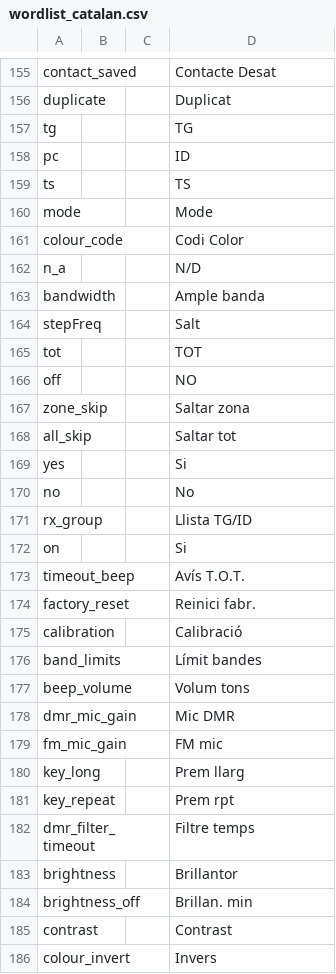
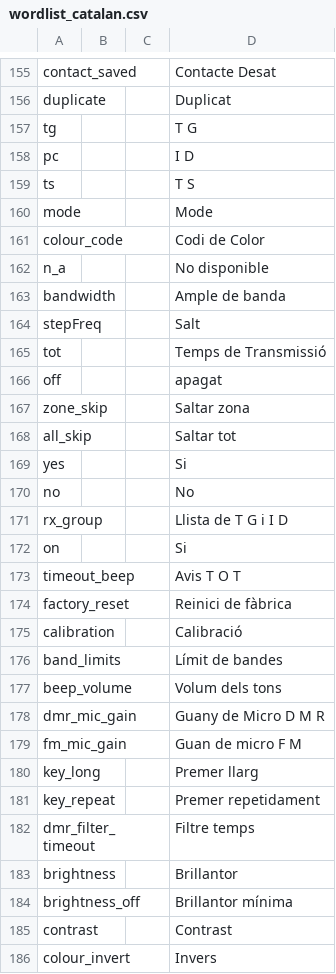
Before and after one commit to vk7js/voice-prompts, a CSV file: languages/catalan/wordlist_catalan.csv, drawn as a sheet; only a part is shown, gaps mark what is left out; the diff covers the shown part only; the diff names each change by its address in the sheet, - before the commit and + after, or states it on an @@ line.

Commit message:
Update from EB3AM.

```diff
--- a/languages/catalan/wordlist_catalan.csv
+++ b/languages/catalan/wordlist_catalan.csv
-D157: TG
+D157: T G
-D158: ID
+D158: I D
-D159: TS
+D159: T S
-D161: Codi Color
+D161: Codi de Color
-D162: N/D
+D162: No disponible
-D163: Ample banda
+D163: Ample de banda
-D165: TOT
+D165: Temps de Transmissió
-D166: NO
+D166: apagat
-D171: Llista TG/ID
+D171: Llista de T G i I D
-D173: Avís T.O.T.
+D173: Avis T O T
-D174: Reinici fabr.
+D174: Reinici de fàbrica
-D176: Límit bandes
+D176: Límit de bandes
-D177: Volum tons
+D177: Volum dels tons
-D178: Mic DMR
+D178: Guany de Micro D M R
-D179: FM mic
+D179: Guan de micro F M
-D180: Prem llarg
+D180: Premer llarg
-D181: Prem rpt
+D181: Premer repetidament
-D184: Brillan. min
+D184: Brillantor mínima
```
Also changed, not shown: 89 edited cells elsewhere in this file.
